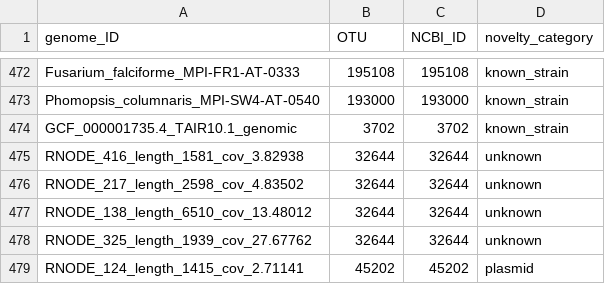
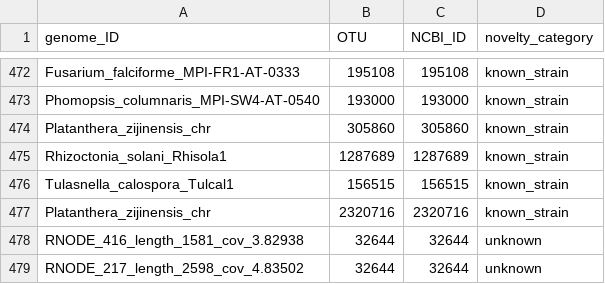
Before and after one commit to ndreey/ghost-magnet, a TSV file: camisim_setup_files/metadata.tsv, drawn as a sheet; only a part is shown, gaps mark what is left out; the shorter side is filled out with more unchanged rows; removed rows and columns are numbered as before the commit, all else as after; the diff names each change by its address in the sheet, - before the commit and + after, or states it on an @@ line.

Commit message:
Updating the set up files by adding the orchid mycorrhiza genomes and replaceing A. thaliana with P. zijinensis

```diff
--- a/camisim_setup_files/metadata.tsv
+++ b/camisim_setup_files/metadata.tsv
-row 474: GCF_000001735.4_TAIR10.1_genomic | 3702 | 3702 | known_strain
+row 474: Platanthera_zijinensis_chr | 305860 | 305860 | known_strain
+row 475: Rhizoctonia_solani_Rhisola1 | 1287689 | 1287689 | known_strain
+row 476: Tulasnella_calospora_Tulcal1 | 156515 | 156515 | known_strain
+row 477: Platanthera_zijinensis_chr | 2320716 | 2320716 | known_strain
```
Also changed, not shown: camisim_setup_files/genome_to_id.tsv.
